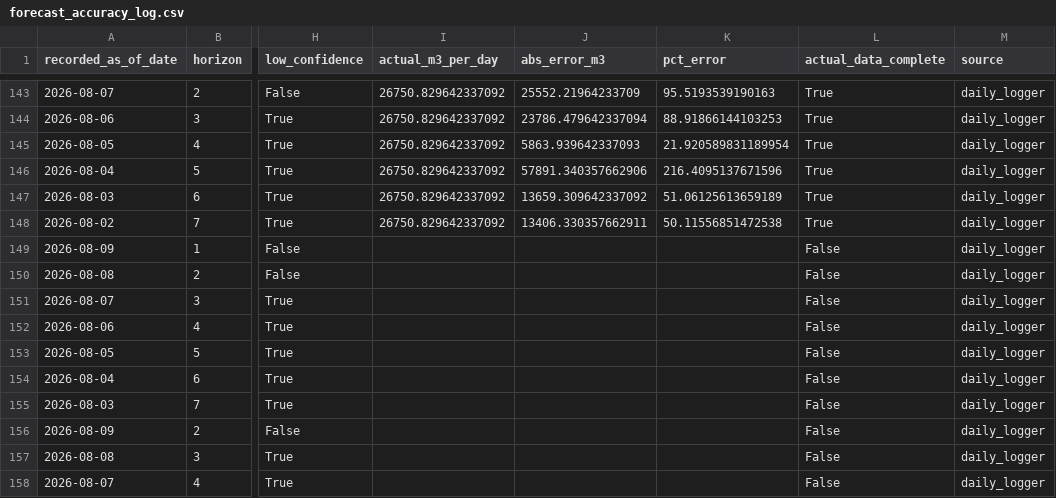
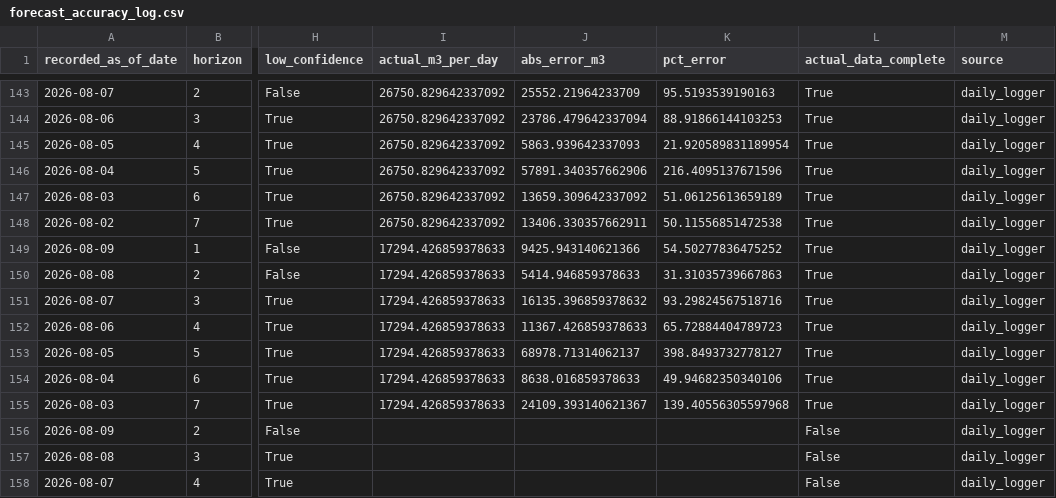
Before and after one commit to mpdox30/maenarua-water-web, a CSV file: 01_data/forecasting_results/Reservoir_inflow/forecast_accuracy_log.csv, drawn as a sheet; only a part is shown, gaps mark what is left out; the diff names each change by its address in the sheet, - before the commit and + after, or states it on an @@ line.

Commit message:
Auto-update: monitoring.json + inflow_6h_display.json + forecast_accuracy_log.csv Tue 08/11/2026  8:52:42.45

```diff
--- a/01_data/forecasting_results/Reservoir_inflow/forecast_accuracy_log.csv
+++ b/01_data/forecasting_results/Reservoir_inflow/forecast_accuracy_log.csv
-I149:I155 (actual_m3_per_day): (empty)
+I149:I155 (actual_m3_per_day): 17294.426859378633
-J149 (abs_error_m3): (empty)
+J149 (abs_error_m3): 9425.943140621366
-K149 (pct_error): (empty)
+K149 (pct_error): 54.50277836475252
-L149:L155 (actual_data_complete): False
+L149:L155 (actual_data_complete): True
-J150 (abs_error_m3): (empty)
+J150 (abs_error_m3): 5414.946859378633
-K150 (pct_error): (empty)
+K150 (pct_error): 31.31035739667863
-J151 (abs_error_m3): (empty)
+J151 (abs_error_m3): 16135.396859378632
-K151 (pct_error): (empty)
+K151 (pct_error): 93.29824567518716
-J152 (abs_error_m3): (empty)
+J152 (abs_error_m3): 11367.426859378633
-K152 (pct_error): (empty)
+K152 (pct_error): 65.72884404789723
-J153 (abs_error_m3): (empty)
+J153 (abs_error_m3): 68978.71314062137
-K153 (pct_error): (empty)
+K153 (pct_error): 398.8493732778127
-J154 (abs_error_m3): (empty)
+J154 (abs_error_m3): 8638.016859378633
-K154 (pct_error): (empty)
+K154 (pct_error): 49.94682350340106
-J155 (abs_error_m3): (empty)
+J155 (abs_error_m3): 24109.393140621367
-K155 (pct_error): (empty)
+K155 (pct_error): 139.40556305597968
```
Also changed, not shown: 2 other files.
